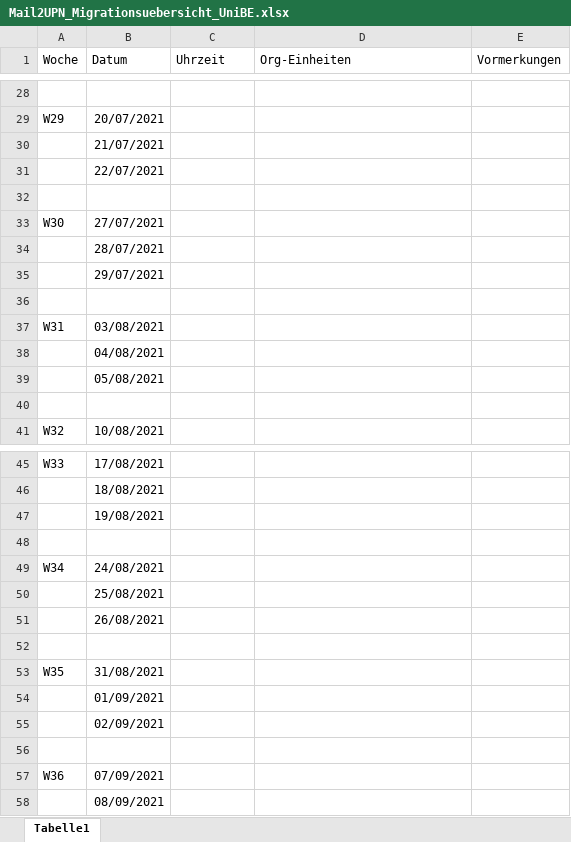
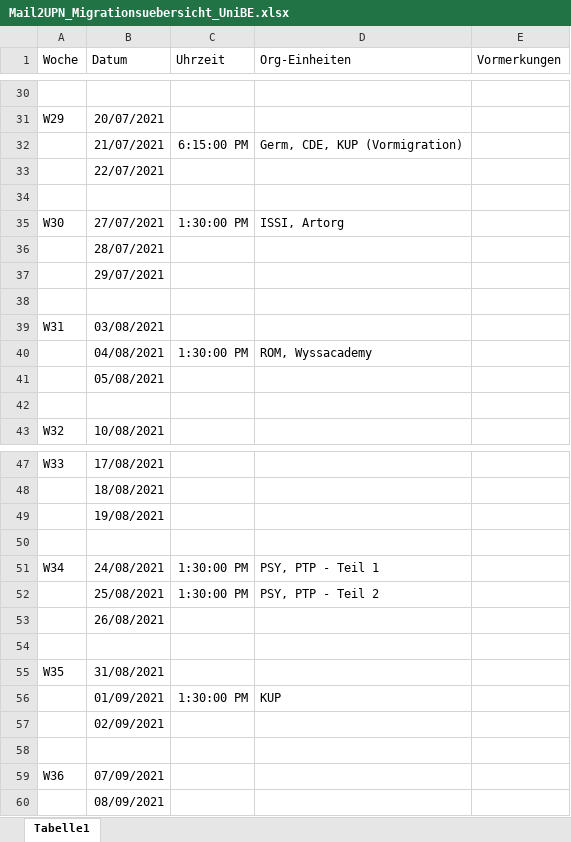
Before and after one commit to idci-unibe-ch/docs-mail2upn, an Excel workbook: docs/migration/dt/Mail2UPN_Migrationsuebersicht_UniBE.xlsx, sheet Tabelle1, drawn as a sheet; only a part is shown, gaps mark what is left out; values as stored, in another font and other column widths than the file's, no borders; addresses are those after the commit; the diff covers the shown part only; the diff names each change by its address in the sheet, - before the commit and + after, or states it on an @@ line.

Commit message:
Migrationlist update

```diff
--- a/docs/migration/dt/Mail2UPN_Migrationsuebersicht_UniBE.xlsx (sheet Tabelle1)
+++ b/docs/migration/dt/Mail2UPN_Migrationsuebersicht_UniBE.xlsx (sheet Tabelle1)
-C32 (Uhrzeit): (empty)
+C32 (Uhrzeit): 6:15:00 PM
-D32 (Org-Einheiten): (empty)
+D32 (Org-Einheiten): Germ, CDE, KUP (Vormigration)
-C35 (Uhrzeit): (empty)
+C35 (Uhrzeit): 1:30:00 PM
-D35 (Org-Einheiten): (empty)
+D35 (Org-Einheiten): ISSI, Artorg
-C40 (Uhrzeit): (empty)
+C40 (Uhrzeit): 1:30:00 PM
-D40 (Org-Einheiten): (empty)
+D40 (Org-Einheiten): ROM, Wyssacademy
-C51:C52 (Uhrzeit): (empty)
+C51:C52 (Uhrzeit): 1:30:00 PM
-D51 (Org-Einheiten): (empty)
+D51 (Org-Einheiten): PSY, PTP - Teil 1
-D52 (Org-Einheiten): (empty)
+D52 (Org-Einheiten): PSY, PTP - Teil 2
-C56 (Uhrzeit): (empty)
+C56 (Uhrzeit): 1:30:00 PM
-D56 (Org-Einheiten): (empty)
+D56 (Org-Einheiten): KUP
```
Also changed, not shown: 2 added rows, 1 edited cell and cell formats elsewhere in this sheet.
